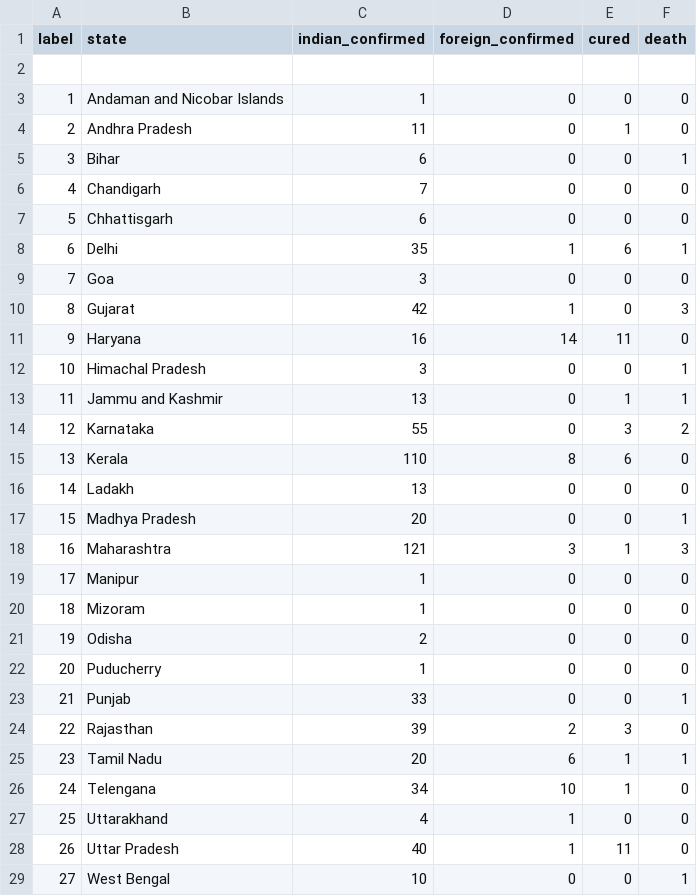
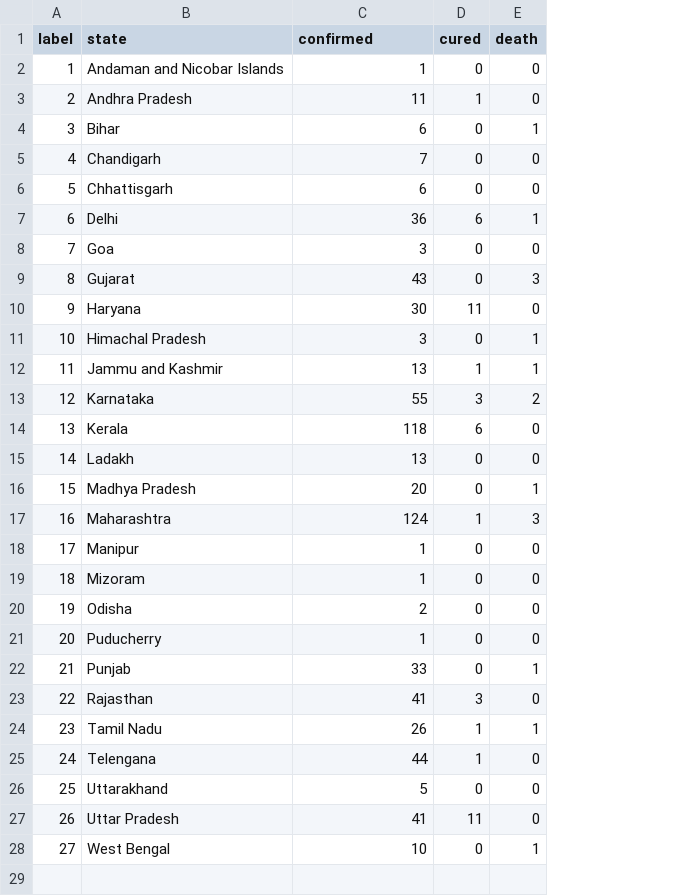
Before and after one commit to arjkashyap/PyTaskMaster, a CSV file: COVID-19-Tracker/data/27-03-2020.csv, drawn as a sheet; removed rows and columns are numbered as before the commit, all else as after; the diff names each change by its address in the sheet, - before the commit and + after, or states it on an @@ line.

```diff
--- a/COVID-19-Tracker/data/27-03-2020.csv
+++ b/COVID-19-Tracker/data/27-03-2020.csv
-column D (foreign_confirmed), rows 3-29: 0 | 0 | 0 | 0 | 0 | 1 | 0 | 1 | 14 | 0 | 0 | 0 | 8 | 0 | 0 | 3 | 0 | 0 | 0 | 0 | 0 | 2 | 6 | 10 | 1 | 1 | 0
-C1: indian_confirmed
+C1: confirmed
-row 2: (empty)
-C7 (confirmed): 35
+C7 (confirmed): 36
-C9 (confirmed): 42
+C9 (confirmed): 43
-C10 (confirmed): 16
+C10 (confirmed): 30
-C14 (confirmed): 110
+C14 (confirmed): 118
-C17 (confirmed): 121
+C17 (confirmed): 124
-C23 (confirmed): 39
+C23 (confirmed): 41
-C24 (confirmed): 20
+C24 (confirmed): 26
-C25 (confirmed): 34
+C25 (confirmed): 44
-C26 (confirmed): 4
+C26 (confirmed): 5
-C27 (confirmed): 40
+C27 (confirmed): 41
```
Also changed, not shown: COVID-19-Tracker/data/02-04-2020.csv, COVID-19-Tracker/data/03-04-2020.csv, 19 other files.
